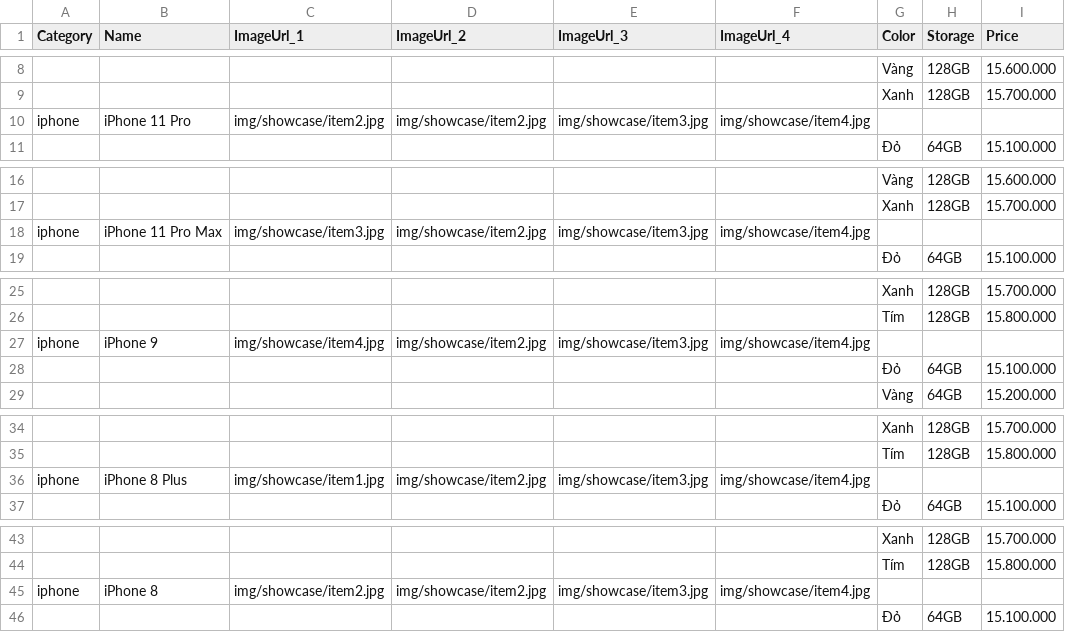
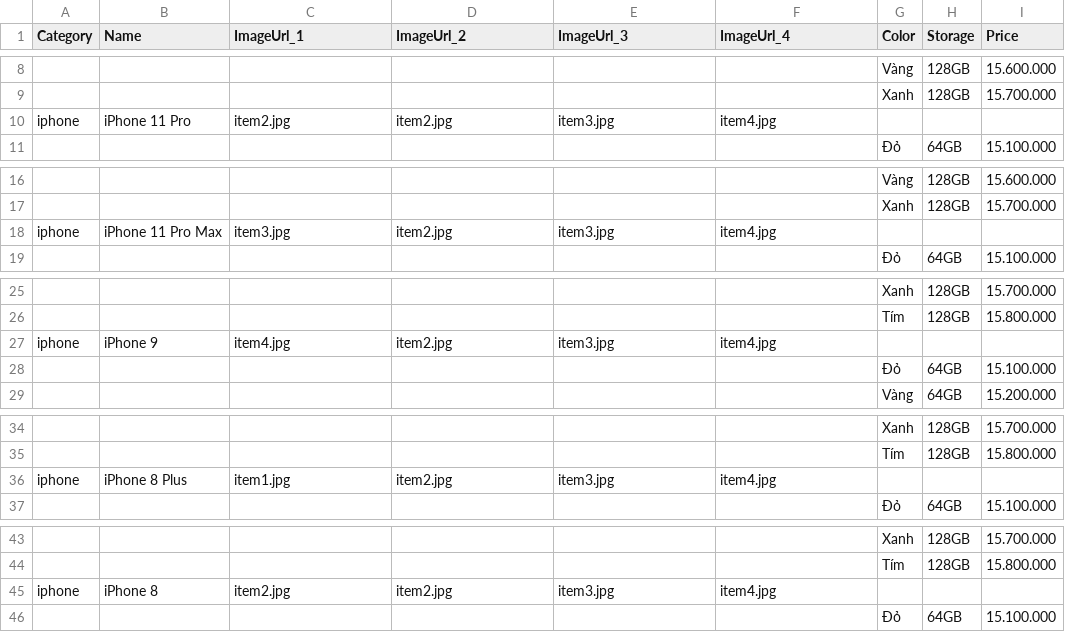
Before and after one commit to truongmaicongtri/NhaTaoStore, a CSV file: data.csv, drawn as a sheet; only a part is shown, gaps mark what is left out; the diff covers the shown part only; the diff names each change by its address in the sheet, - before the commit and + after, or states it on an @@ line.

```diff
--- a/data.csv
+++ b/data.csv
-C10 (ImageUrl_1): img/showcase/item2.jpg
+C10 (ImageUrl_1): item2.jpg
-D10 (ImageUrl_2): img/showcase/item2.jpg
+D10 (ImageUrl_2): item2.jpg
-E10 (ImageUrl_3): img/showcase/item3.jpg
+E10 (ImageUrl_3): item3.jpg
-F10 (ImageUrl_4): img/showcase/item4.jpg
+F10 (ImageUrl_4): item4.jpg
-C18 (ImageUrl_1): img/showcase/item3.jpg
+C18 (ImageUrl_1): item3.jpg
-D18 (ImageUrl_2): img/showcase/item2.jpg
+D18 (ImageUrl_2): item2.jpg
-E18 (ImageUrl_3): img/showcase/item3.jpg
+E18 (ImageUrl_3): item3.jpg
-F18 (ImageUrl_4): img/showcase/item4.jpg
+F18 (ImageUrl_4): item4.jpg
-C27 (ImageUrl_1): img/showcase/item4.jpg
+C27 (ImageUrl_1): item4.jpg
-D27 (ImageUrl_2): img/showcase/item2.jpg
+D27 (ImageUrl_2): item2.jpg
-E27 (ImageUrl_3): img/showcase/item3.jpg
+E27 (ImageUrl_3): item3.jpg
-F27 (ImageUrl_4): img/showcase/item4.jpg
+F27 (ImageUrl_4): item4.jpg
-C36 (ImageUrl_1): img/showcase/item1.jpg
+C36 (ImageUrl_1): item1.jpg
-D36 (ImageUrl_2): img/showcase/item2.jpg
+D36 (ImageUrl_2): item2.jpg
-E36 (ImageUrl_3): img/showcase/item3.jpg
+E36 (ImageUrl_3): item3.jpg
-F36 (ImageUrl_4): img/showcase/item4.jpg
+F36 (ImageUrl_4): item4.jpg
-C45 (ImageUrl_1): img/showcase/item2.jpg
+C45 (ImageUrl_1): item2.jpg
-D45 (ImageUrl_2): img/showcase/item2.jpg
+D45 (ImageUrl_2): item2.jpg
-E45 (ImageUrl_3): img/showcase/item3.jpg
+E45 (ImageUrl_3): item3.jpg
-F45 (ImageUrl_4): img/showcase/item4.jpg
+F45 (ImageUrl_4): item4.jpg
```
Also changed, not shown: 1 added row, 4 removed rows and 48 edited cells elsewhere in this file, 39 other files.
